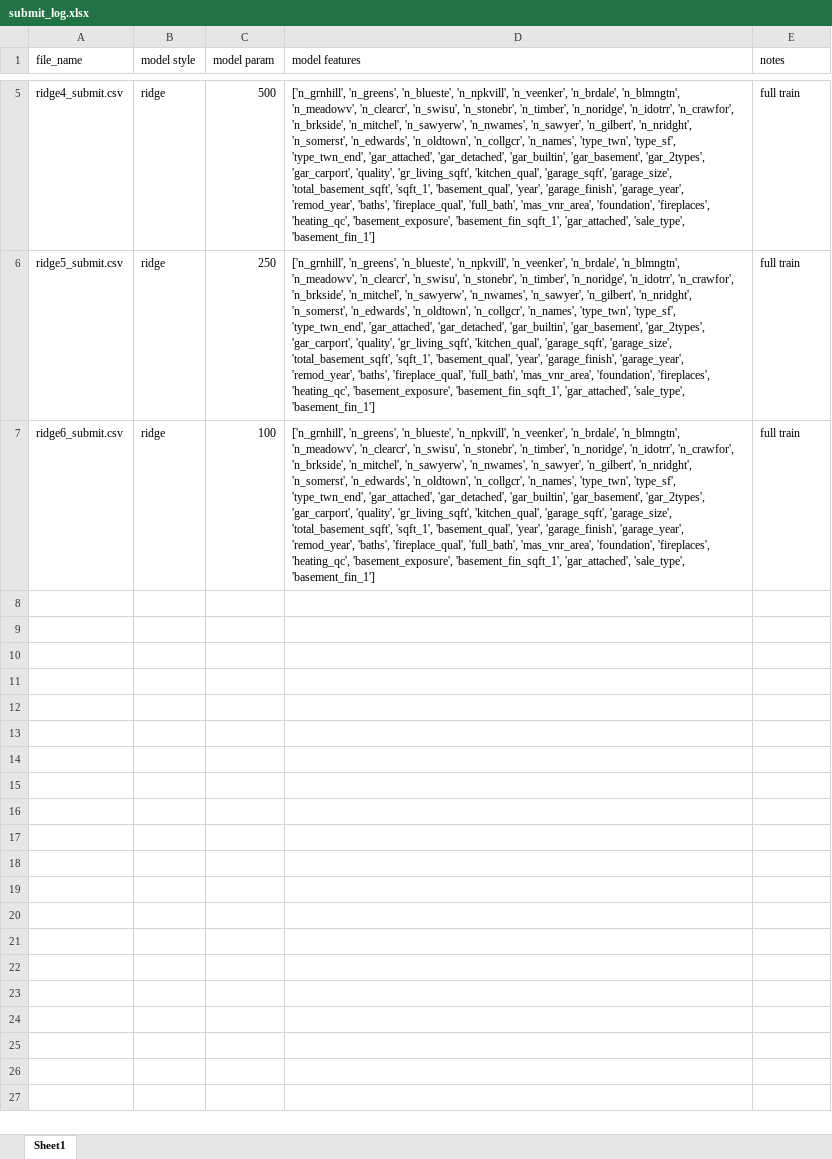
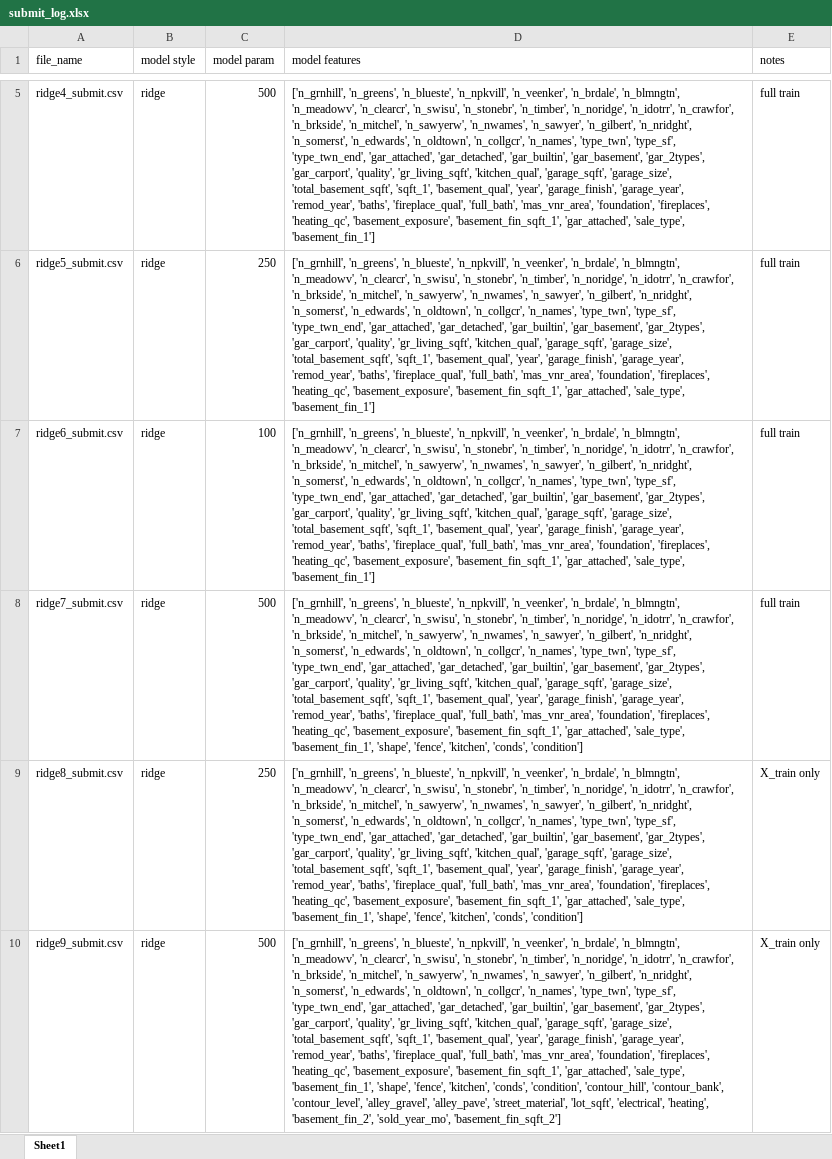
Before and after one commit to woodstockwins/1213-iris, an Excel workbook: projects/project-2-master/submissions/submit_log.xlsx, sheet Sheet1, drawn as a sheet; only a part is shown, gaps mark what is left out; values as stored, in another font and other column widths than the file's, no borders; the diff names each change by its address in the sheet, - before the commit and + after, or states it on an @@ line.

Commit message:
project 2 mostly completed

```diff
--- a/projects/project-2-master/submissions/submit_log.xlsx (sheet Sheet1)
+++ b/projects/project-2-master/submissions/submit_log.xlsx (sheet Sheet1)
+row 8: ridge7_submit.csv | ridge | 500 | ['n_grnhill', 'n_greens', 'n_blueste', 'n_npkvill', 'n_veenker', 'n_brdale', 'n_blmngtn', 'n_meadowv', 'n_clearcr', 'n_swisu', 'n_stonebr', 'n_timber', 'n_noridge', 'n_idotrr', 'n_crawfor', 'n_brkside', 'n_mitchel', 'n_sawyerw', 'n_nwames', 'n_sawyer', 'n_gilbert', 'n_nridght', 'n_somerst', 'n_edwards', 'n_oldtown', 'n_collgcr', 'n_names', 'type_twn', 'type_sf', 'type_twn_end', 'gar_attached', 'gar_detached', 'gar_builtin', 'gar_basement', 'gar_2types', 'gar_carport', 'quality', 'gr_living_sqft', 'kitchen_qual', 'garage_sqft', 'garage_size', 'total_basement_sqft', 'sqft_1', 'basement_qual', 'year', 'garage_finish', 'garage_year', 'remod_year', 'baths', 'fireplace_qual', 'full_bath', 'mas_vnr_area', 'foundation', 'fireplaces', 'heating_qc', 'basement_exposure', 'basement_fin_sqft_1', 'gar_attached', 'sale_type', 'basement_fin_1', 'shape', 'fence', 'kitchen', 'conds', 'condition'] | full train
+row 9: ridge8_submit.csv | ridge | 250 | ['n_grnhill', 'n_greens', 'n_blueste', 'n_npkvill', 'n_veenker', 'n_brdale', 'n_blmngtn', 'n_meadowv', 'n_clearcr', 'n_swisu', 'n_stonebr', 'n_timber', 'n_noridge', 'n_idotrr', 'n_crawfor', 'n_brkside', 'n_mitchel', 'n_sawyerw', 'n_nwames', 'n_sawyer', 'n_gilbert', 'n_nridght', 'n_somerst', 'n_edwards', 'n_oldtown', 'n_collgcr', 'n_names', 'type_twn', 'type_sf', 'type_twn_end', 'gar_attached', 'gar_detached', 'gar_builtin', 'gar_basement', 'gar_2types', 'gar_carport', 'quality', 'gr_living_sqft', 'kitchen_qual', 'garage_sqft', 'garage_size', 'total_basement_sqft', 'sqft_1', 'basement_qual', 'year', 'garage_finish', 'garage_year', 'remod_year', 'baths', 'fireplace_qual', 'full_bath', 'mas_vnr_area', 'foundation', 'fireplaces', 'heating_qc', 'basement_exposure', 'basement_fin_sqft_1', 'gar_attached', 'sale_type', 'basement_fin_1', 'shape', 'fence', 'kitchen', 'conds', 'condition'] | X_train only
+row 10: ridge9_submit.csv | ridge | 500 | ['n_grnhill', 'n_greens', 'n_blueste', 'n_npkvill', 'n_veenker', 'n_brdale', 'n_blmngtn', 'n_meadowv', 'n_clearcr', 'n_swisu', 'n_stonebr', 'n_timber', 'n_noridge', 'n_idotrr', 'n_crawfor', 'n_brkside', 'n_mitchel', 'n_sawyerw', 'n_nwames', 'n_sawyer', 'n_gilbert', 'n_nridght', 'n_somerst', 'n_edwards', 'n_oldtown', 'n_collgcr', 'n_names', 'type_twn', 'type_sf', 'type_twn_end', 'gar_attached', 'gar_detached', 'gar_builtin', 'gar_basement', 'gar_2types', 'gar_carport', 'quality', 'gr_living_sqft', 'kitchen_qual', 'garage_sqft', 'garage_size', 'total_basement_sqft', 'sqft_1', 'basement_qual', 'year', 'garage_finish', 'garage_year', 'remod_year', 'baths', 'fireplace_qual', 'full_bath', 'mas_vnr_area', 'foundation', 'fireplaces', 'heating_qc', 'basement_exposure', 'basement_fin_sqft_1', 'gar_attached', 'sale_type', 'basement_fin_1', 'shape', 'fence', 'kitchen', 'conds', 'condition', 'contour_hill', 'contour_bank', 'contour_level', 'alley_gravel', 'alley_pave', 'street_material', 'lot_sqft', 'electrical', 'heating', 'basement_fin_2', 'sold_year_mo', 'basement_fin_sqft_2'] | X_train only
```
Also changed, not shown: 23 other files.
